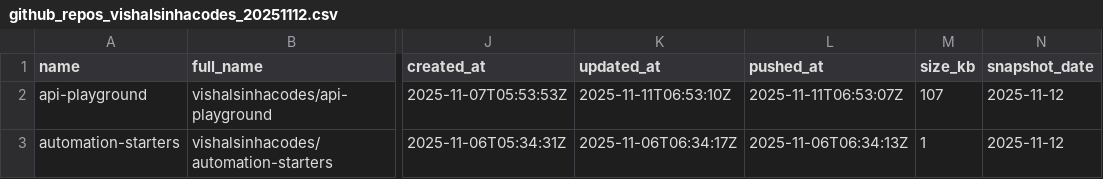
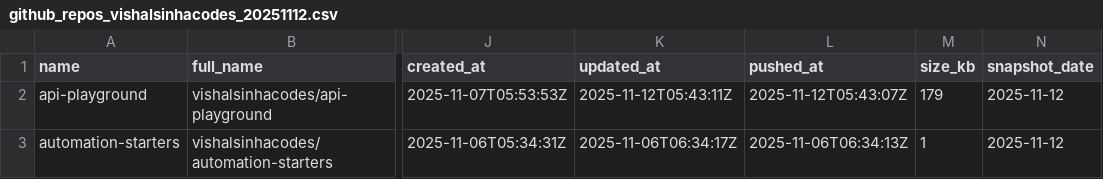
Before and after one commit to vishalsinhacodes/api-playground, a CSV file: data/github_repos_vishalsinhacodes_20251112.csv, drawn as a sheet; only a part is shown, gaps mark what is left out; the diff names each change by its address in the sheet, - before the commit and + after, or states it on an @@ line.

```diff
--- a/data/github_repos_vishalsinhacodes_20251112.csv
+++ b/data/github_repos_vishalsinhacodes_20251112.csv
-K2 (updated_at): 2025-11-11T06:53:10Z
+K2 (updated_at): 2025-11-12T05:43:11Z
-L2 (pushed_at): 2025-11-11T06:53:07Z
+L2 (pushed_at): 2025-11-12T05:43:07Z
-M2 (size_kb): 107
+M2 (size_kb): 179
```
Also changed, not shown: data/crypto_bitcoin_inr_20251112.csv, data/weather_Noida_IN_20251112.csv, 17 other files.
